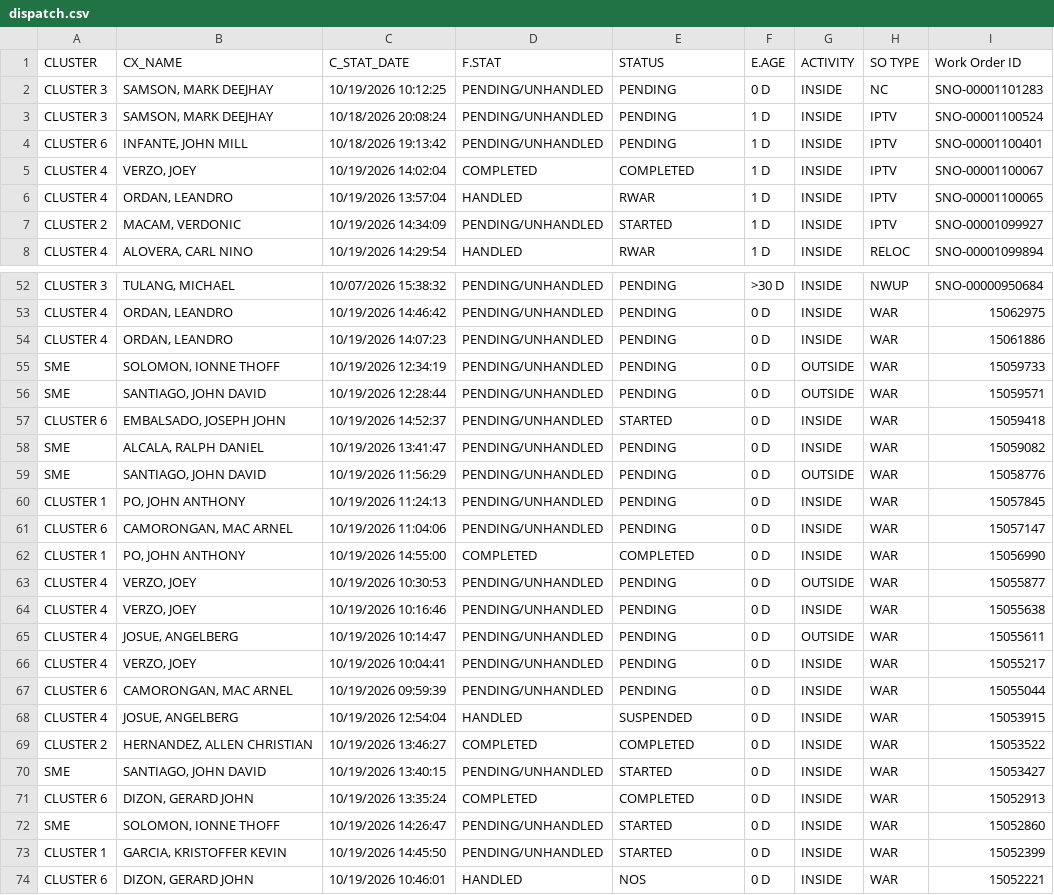
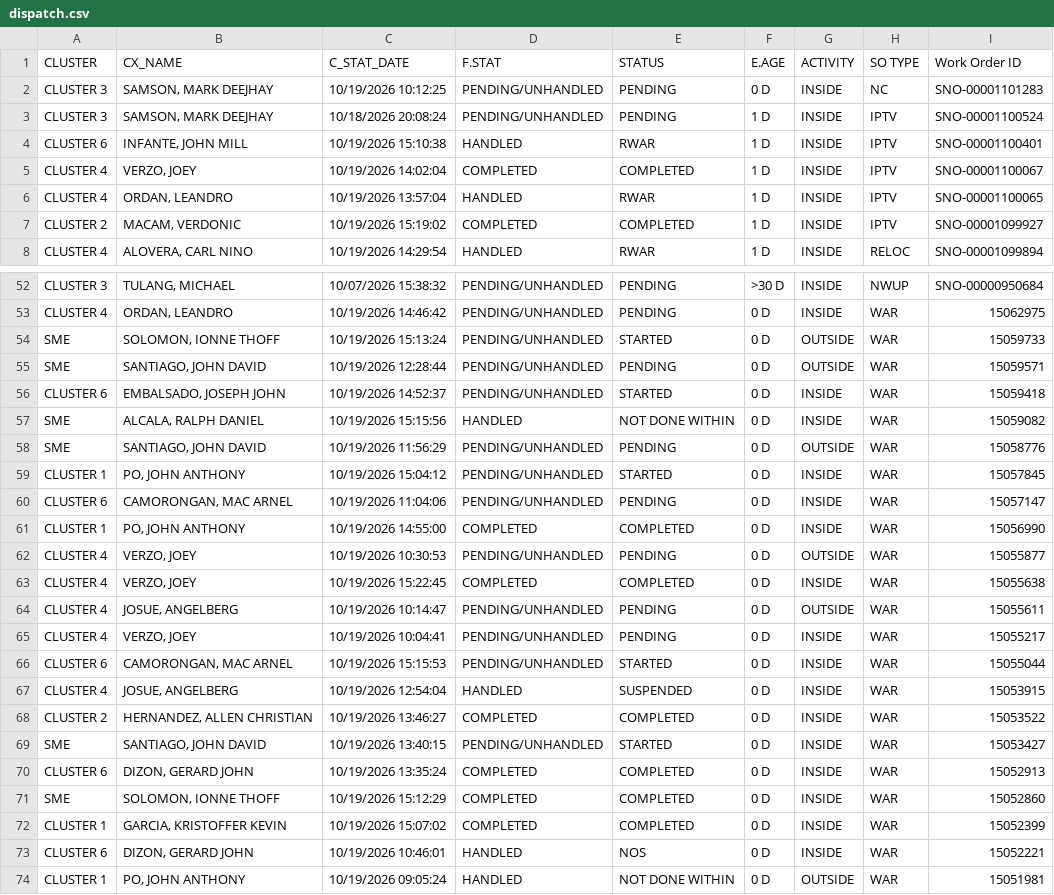
Before and after one commit to ReportsHub/CXSDA-Dispatch-Dashboard, a CSV file: data/dispatch.csv, drawn as a sheet; only a part is shown, gaps mark what is left out; the shorter side is filled out with more unchanged rows; the diff covers the shown part only.

Commit message:
Auto-update dispatch.csv from Gmail

```diff
--- a/data/dispatch.csv
+++ b/data/dispatch.csv
@@ -3,6 +3,6 @@ CLUSTER 3,"SAMSON, MARK DEEJHAY",10/19/2026 10:12:25,PENDING/UNHANDLED,PENDING,0
 CLUSTER 3,"SAMSON, MARK DEEJHAY",10/18/2026 20:08:24,PENDING/UNHANDLED,PENDING,1 D,INSIDE,IPTV,SNO-00001100524
-CLUSTER 6,"INFANTE, JOHN MILL",10/18/2026 19:13:42,PENDING/UNHANDLED,PENDING,1 D,INSIDE,IPTV,SNO-00001100401
+CLUSTER 6,"INFANTE, JOHN MILL",10/19/2026 15:10:38,HANDLED,RWAR,1 D,INSIDE,IPTV,SNO-00001100401
 CLUSTER 4,"VERZO, JOEY",10/19/2026 14:02:04,COMPLETED,COMPLETED,1 D,INSIDE,IPTV,SNO-00001100067
 CLUSTER 4,"ORDAN, LEANDRO",10/19/2026 13:57:04,HANDLED,RWAR,1 D,INSIDE,IPTV,SNO-00001100065
-CLUSTER 2,"MACAM, VERDONIC",10/19/2026 14:34:09,PENDING/UNHANDLED,STARTED,1 D,INSIDE,IPTV,SNO-00001099927
+CLUSTER 2,"MACAM, VERDONIC",10/19/2026 15:19:02,COMPLETED,COMPLETED,1 D,INSIDE,IPTV,SNO-00001099927
 CLUSTER 4,"ALOVERA, CARL NINO",10/19/2026 14:29:54,HANDLED,RWAR,1 D,INSIDE,RELOC,SNO-00001099894
@@ -53,9 +53,8 @@ CLUSTER 3,"TULANG, MICHAEL",10/07/2026 15:38:32,PENDING/UNHANDLED,PENDING,>30 D,
 CLUSTER 4,"ORDAN, LEANDRO",10/19/2026 14:46:42,PENDING/UNHANDLED,PENDING,0 D,INSIDE,WAR,15062975
-CLUSTER 4,"ORDAN, LEANDRO",10/19/2026 14:07:23,PENDING/UNHANDLED,PENDING,0 D,INSIDE,WAR,15061886
-SME,"SOLOMON, IONNE THOFF",10/19/2026 12:34:19,PENDING/UNHANDLED,PENDING,0 D,OUTSIDE,WAR,15059733
+SME,"SOLOMON, IONNE THOFF",10/19/2026 15:13:24,PENDING/UNHANDLED,STARTED,0 D,OUTSIDE,WAR,15059733
 SME,"SANTIAGO, JOHN DAVID",10/19/2026 12:28:44,PENDING/UNHANDLED,PENDING,0 D,OUTSIDE,WAR,15059571
 CLUSTER 6,"EMBALSADO, JOSEPH JOHN",10/19/2026 14:52:37,PENDING/UNHANDLED,STARTED,0 D,INSIDE,WAR,15059418
-SME,"ALCALA, RALPH DANIEL",10/19/2026 13:41:47,PENDING/UNHANDLED,PENDING,0 D,INSIDE,WAR,15059082
+SME,"ALCALA, RALPH DANIEL",10/19/2026 15:15:56,HANDLED,NOT DONE WITHIN,0 D,INSIDE,WAR,15059082
 SME,"SANTIAGO, JOHN DAVID",10/19/2026 11:56:29,PENDING/UNHANDLED,PENDING,0 D,OUTSIDE,WAR,15058776
-CLUSTER 1,"PO, JOHN ANTHONY",10/19/2026 11:24:13,PENDING/UNHANDLED,PENDING,0 D,INSIDE,WAR,15057845
+CLUSTER 1,"PO, JOHN ANTHONY",10/19/2026 15:04:12,PENDING/UNHANDLED,STARTED,0 D,INSIDE,WAR,15057845
 CLUSTER 6,"CAMORONGAN, MAC ARNEL",10/19/2026 11:04:06,PENDING/UNHANDLED,PENDING,0 D,INSIDE,WAR,15057147
@@ -63,6 +62,6 @@ CLUSTER 1,"PO, JOHN ANTHONY",10/19/2026 14:55:00,COMPLETED,COMPLETED,0 D,INSIDE,
 CLUSTER 4,"VERZO, JOEY",10/19/2026 10:30:53,PENDING/UNHANDLED,PENDING,0 D,OUTSIDE,WAR,15055877
-CLUSTER 4,"VERZO, JOEY",10/19/2026 10:16:46,PENDING/UNHANDLED,PENDING,0 D,INSIDE,WAR,15055638
+CLUSTER 4,"VERZO, JOEY",10/19/2026 15:22:45,COMPLETED,COMPLETED,0 D,INSIDE,WAR,15055638
 CLUSTER 4,"JOSUE, ANGELBERG",10/19/2026 10:14:47,PENDING/UNHANDLED,PENDING,0 D,OUTSIDE,WAR,15055611
 CLUSTER 4,"VERZO, JOEY",10/19/2026 10:04:41,PENDING/UNHANDLED,PENDING,0 D,INSIDE,WAR,15055217
-CLUSTER 6,"CAMORONGAN, MAC ARNEL",10/19/2026 09:59:39,PENDING/UNHANDLED,PENDING,0 D,INSIDE,WAR,15055044
+CLUSTER 6,"CAMORONGAN, MAC ARNEL",10/19/2026 15:15:53,PENDING/UNHANDLED,STARTED,0 D,INSIDE,WAR,15055044
 CLUSTER 4,"JOSUE, ANGELBERG",10/19/2026 12:54:04,HANDLED,SUSPENDED,0 D,INSIDE,WAR,15053915
@@ -71,4 +70,4 @@ SME,"SANTIAGO, JOHN DAVID",10/19/2026 13:40:15,PENDING/UNHANDLED,STARTED,0 D,INS
 CLUSTER 6,"DIZON, GERARD JOHN",10/19/2026 13:35:24,COMPLETED,COMPLETED,0 D,INSIDE,WAR,15052913
-SME,"SOLOMON, IONNE THOFF",10/19/2026 14:26:47,PENDING/UNHANDLED,STARTED,0 D,INSIDE,WAR,15052860
-CLUSTER 1,"GARCIA, KRISTOFFER KEVIN",10/19/2026 14:45:50,PENDING/UNHANDLED,STARTED,0 D,INSIDE,WAR,15052399
+SME,"SOLOMON, IONNE THOFF",10/19/2026 15:12:29,COMPLETED,COMPLETED,0 D,INSIDE,WAR,15052860
+CLUSTER 1,"GARCIA, KRISTOFFER KEVIN",10/19/2026 15:07:02,COMPLETED,COMPLETED,0 D,INSIDE,WAR,15052399
 CLUSTER 6,"DIZON, GERARD JOHN",10/19/2026 10:46:01,HANDLED,NOS,0 D,INSIDE,WAR,15052221
```
Also changed, not shown: 1 removed row and 63 edited cells elsewhere in this file.
